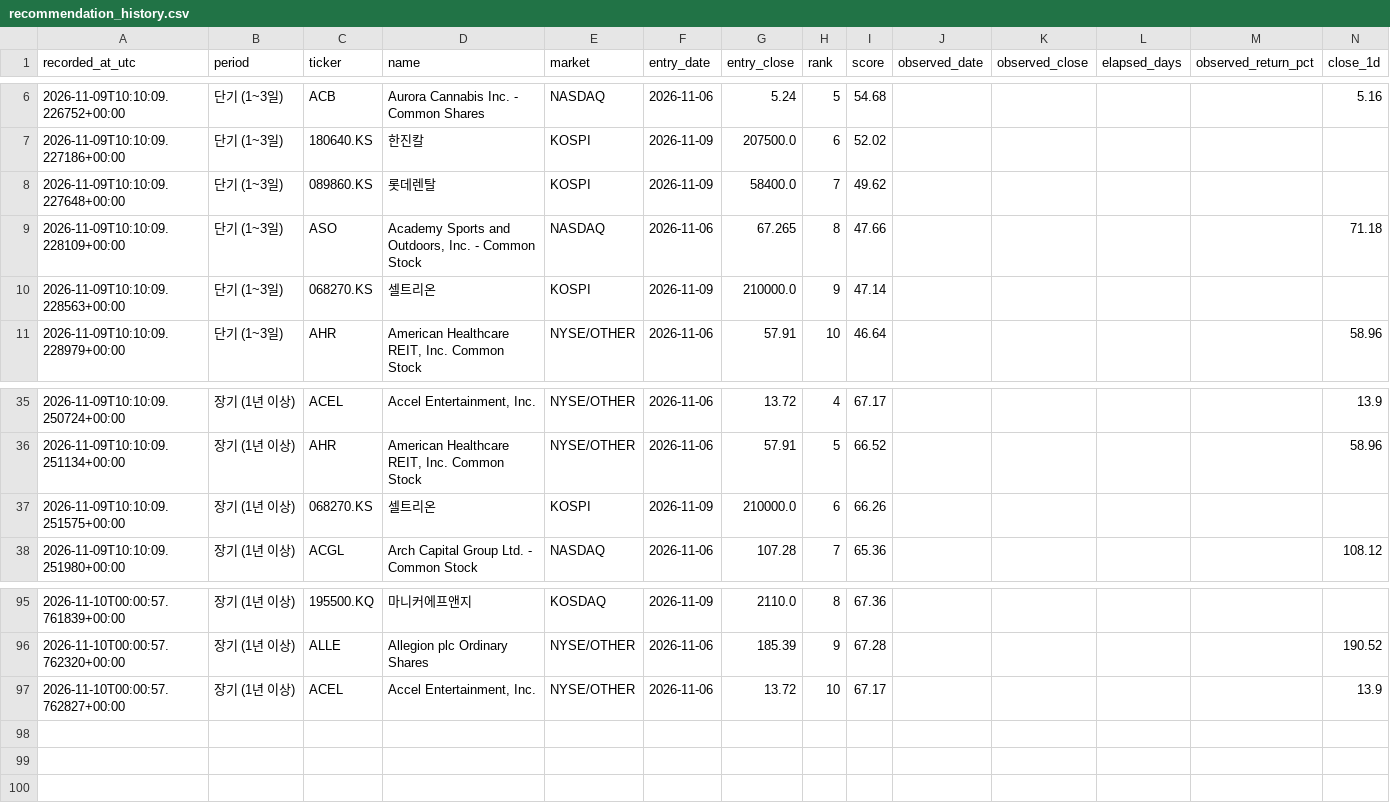
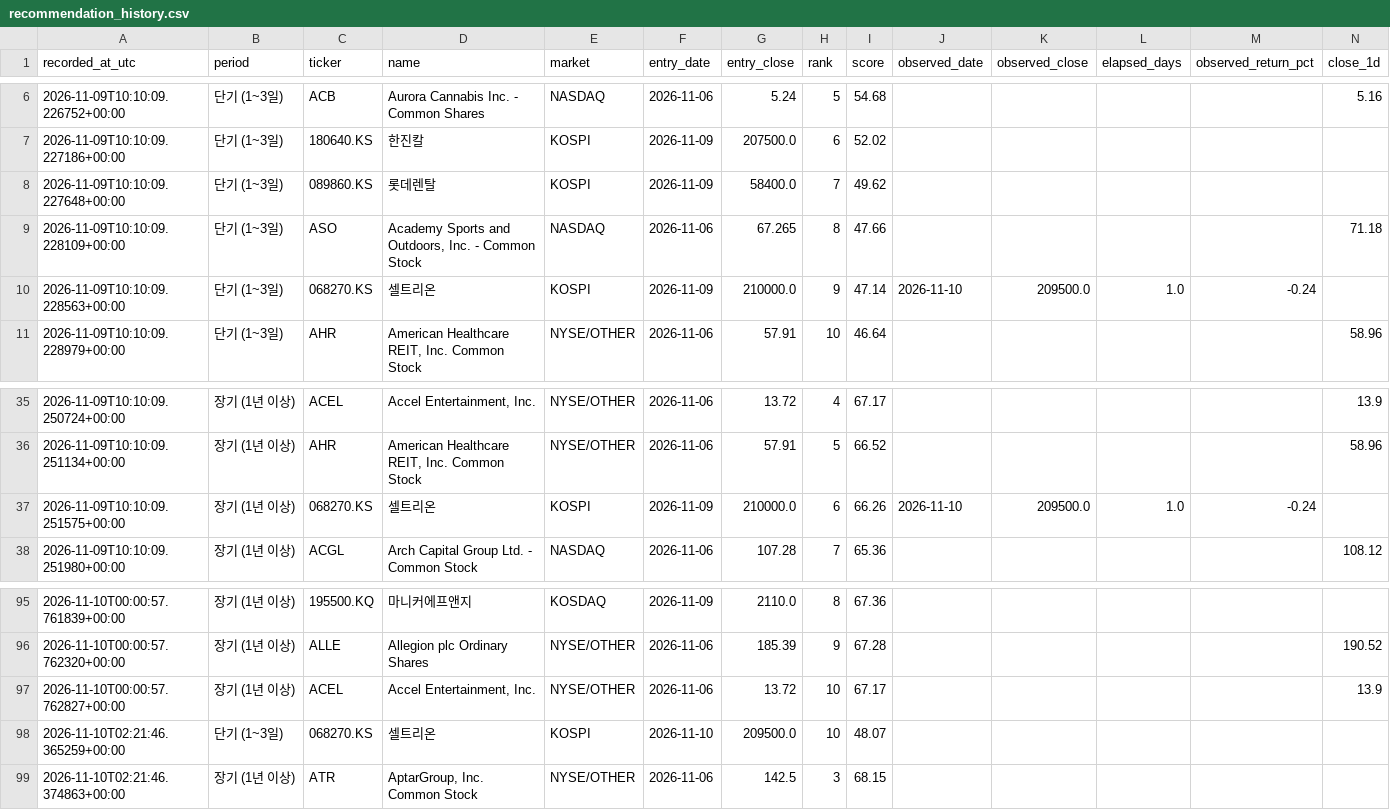
Before and after one commit to knk4304-droid/my-stock-quant, a CSV file: market_scan_data/recommendation_history.csv, drawn as a sheet; only a part is shown, gaps mark what is left out; rows hold the shown columns only; the diff names each change by its address in the sheet, - before the commit and + after, or states it on an @@ line.

```diff
--- a/market_scan_data/recommendation_history.csv
+++ b/market_scan_data/recommendation_history.csv
-J10 (observed_date): (empty)
+J10 (observed_date): 2026-11-10
-K10 (observed_close): (empty)
+K10 (observed_close): 209500.0
-L10 (elapsed_days): (empty)
+L10 (elapsed_days): 1.0
-M10 (observed_return_pct): (empty)
+M10 (observed_return_pct): -0.24
-J37 (observed_date): (empty)
+J37 (observed_date): 2026-11-10
-K37 (observed_close): (empty)
+K37 (observed_close): 209500.0
-L37 (elapsed_days): (empty)
+L37 (elapsed_days): 1.0
-M37 (observed_return_pct): (empty)
+M37 (observed_return_pct): -0.24
+row 98: 2026-11-10T02:21:46.365259+00:00 | 단기 (1~3일) | 068270.KS | 셀트리온 | KOSPI | 2026-11-10 | 209500.0 | 10 | 48.07
+row 99: 2026-11-10T02:21:46.374863+00:00 | 장기 (1년 이상) | ATR | AptarGroup, Inc. Common Stock | NYSE/OTHER | 2026-11-06 | 142.5 | 3 | 68.15
```
Also changed, not shown: market_scan_data/last_failures.csv, market_scan_data/observations.csv, 2 other files.
